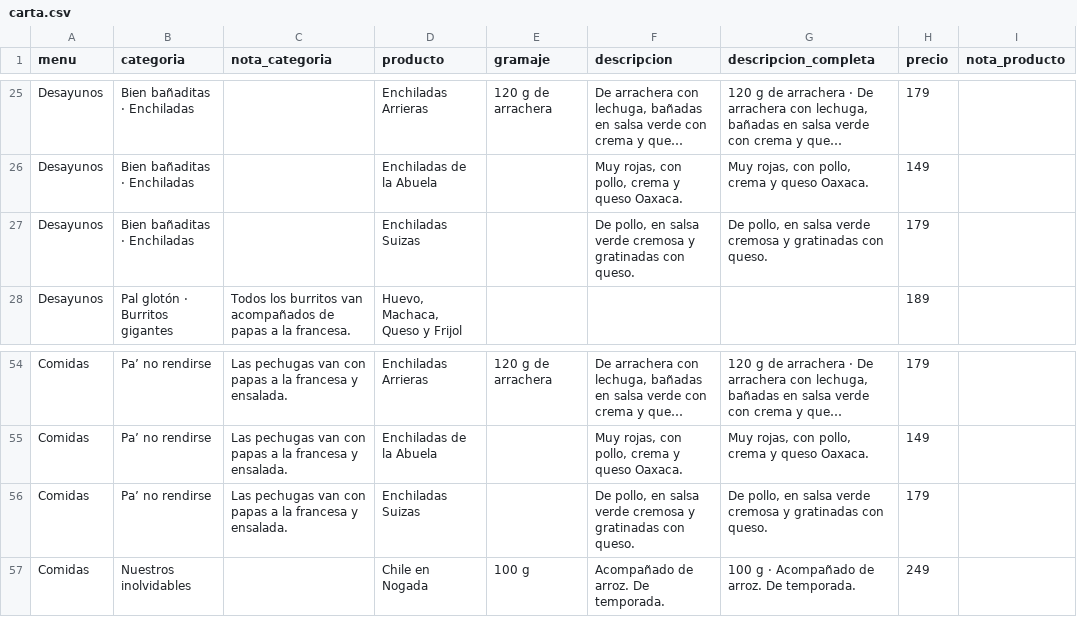
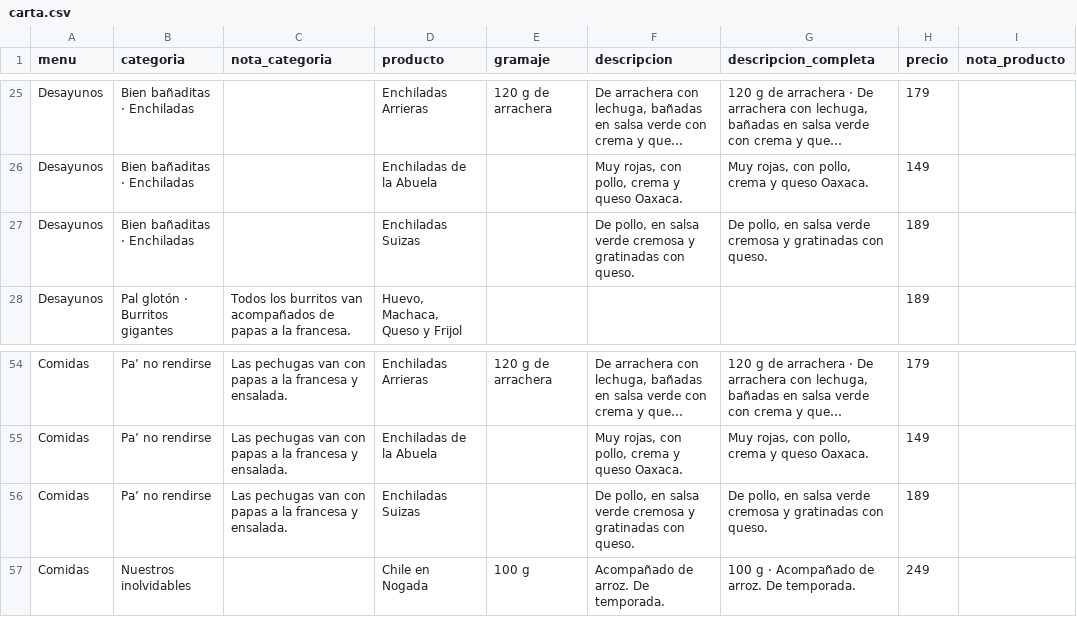
Before and after one commit to JesusGC290/menu-cache, a CSV file: exportacion/carta.csv, drawn as a sheet; only a part is shown, gaps mark what is left out; long unchanged cells end in ….

```diff
--- a/exportacion/carta.csv
+++ b/exportacion/carta.csv
@@ -26,3 +26,3 @@
 "Desayunos","Bien bañaditas · Enchiladas","","Enchiladas de la Abuela","","Muy rojas, con pollo, crema y queso Oaxaca.","Muy rojas, con pollo, crema y queso Oaxaca.","149",""
-"Desayunos","Bien bañaditas · Enchiladas","","Enchiladas Suizas","","De pollo, en salsa verde cremosa y gratinadas con queso.","De pollo, en salsa verde cremosa y gratinadas con queso.","179",""
+"Desayunos","Bien bañaditas · Enchiladas","","Enchiladas Suizas","","De pollo, en salsa verde cremosa y gratinadas con queso.","De pollo, en salsa verde cremosa y gratinadas con queso.","189",""
 "Desayunos","Pal glotón · Burritos gigantes","Todos los burritos van acompañados de papas a la francesa.","Huevo, Machaca, Queso y Frijol","","","","189",""
@@ -55,3 +55,3 @@
 "Comidas","Pa’ no rendirse","Las pechugas van con papas a la francesa y ensalada.","Enchiladas de la Abuela","","Muy rojas, con pollo, crema y queso Oaxaca.","Muy rojas, con pollo, crema y queso Oaxaca.","149",""
-"Comidas","Pa’ no rendirse","Las pechugas van con papas a la francesa y ensalada.","Enchiladas Suizas","","De pollo, en salsa verde cremosa y gratinadas con queso.","De pollo, en salsa verde cremosa y gratinadas con queso.","179",""
+"Comidas","Pa’ no rendirse","Las pechugas van con papas a la francesa y ensalada.","Enchiladas Suizas","","De pollo, en salsa verde cremosa y gratinadas con queso.","De pollo, en salsa verde cremosa y gratinadas con queso.","189",""
 "Comidas","Nuestros inolvidables","","Chile en Nogada","100 g","Acompañado de arroz. De temporada.","100 g · Acompañado de arroz. De temporada.","249",""
```
Also changed, not shown: 3 other files.
